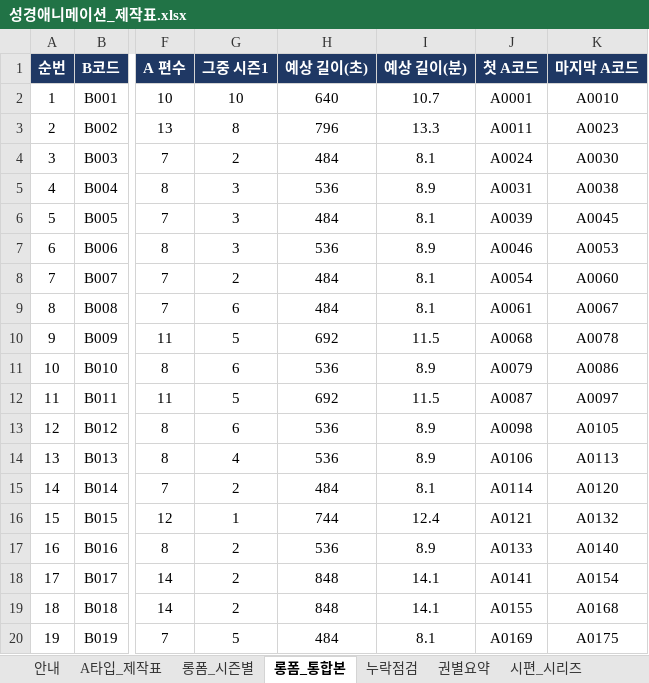
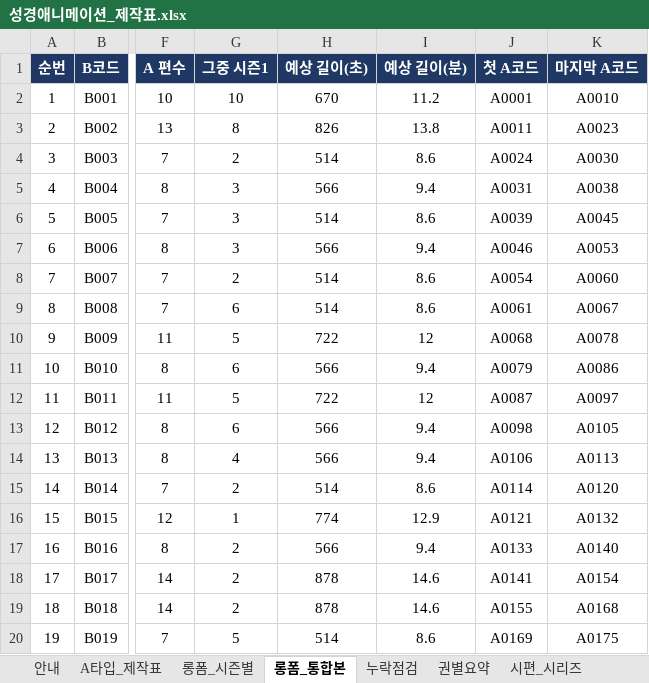
Before and after one commit to philiamose-gif/owner, an Excel workbook: 성경애니메이션_제작표.xlsx, sheet 롱폼_통합본, drawn as a sheet; only a part is shown, gaps mark what is left out; values as stored, in another font and other column widths than the file's, no borders; charts and pictures not drawn; the diff covers the shown part only; the diff names each change by its address in the sheet, - before the commit and + after, or states it on an @@ line.

```diff
--- a/성경애니메이션_제작표.xlsx (sheet 롱폼_통합본)
+++ b/성경애니메이션_제작표.xlsx (sheet 롱폼_통합본)
-H2 (예상 길이(초)): 640
+H2 (예상 길이(초)): 670
-I2 (예상 길이(분)): 10.7
+I2 (예상 길이(분)): 11.2
-H3 (예상 길이(초)): 796
+H3 (예상 길이(초)): 826
-I3 (예상 길이(분)): 13.3
+I3 (예상 길이(분)): 13.8
-H4 (예상 길이(초)): 484
+H4 (예상 길이(초)): 514
-I4 (예상 길이(분)): 8.1
+I4 (예상 길이(분)): 8.6
-H5 (예상 길이(초)): 536
+H5 (예상 길이(초)): 566
-I5 (예상 길이(분)): 8.9
+I5 (예상 길이(분)): 9.4
-H6 (예상 길이(초)): 484
+H6 (예상 길이(초)): 514
-I6 (예상 길이(분)): 8.1
+I6 (예상 길이(분)): 8.6
-H7 (예상 길이(초)): 536
+H7 (예상 길이(초)): 566
-I7 (예상 길이(분)): 8.9
+I7 (예상 길이(분)): 9.4
-H8:H9 (예상 길이(초)): 484
+H8:H9 (예상 길이(초)): 514
-I8:I9 (예상 길이(분)): 8.1
+I8:I9 (예상 길이(분)): 8.6
-H10 (예상 길이(초)): 692
+H10 (예상 길이(초)): 722
-I10 (예상 길이(분)): 11.5
+I10 (예상 길이(분)): 12
-H11 (예상 길이(초)): 536
+H11 (예상 길이(초)): 566
-I11 (예상 길이(분)): 8.9
+I11 (예상 길이(분)): 9.4
-H12 (예상 길이(초)): 692
+H12 (예상 길이(초)): 722
-I12 (예상 길이(분)): 11.5
+I12 (예상 길이(분)): 12
-H13:H14 (예상 길이(초)): 536
+H13:H14 (예상 길이(초)): 566
-I13:I14 (예상 길이(분)): 8.9
+I13:I14 (예상 길이(분)): 9.4
-H15 (예상 길이(초)): 484
+H15 (예상 길이(초)): 514
-I15 (예상 길이(분)): 8.1
+I15 (예상 길이(분)): 8.6
-H16 (예상 길이(초)): 744
+H16 (예상 길이(초)): 774
-I16 (예상 길이(분)): 12.4
+I16 (예상 길이(분)): 12.9
-H17 (예상 길이(초)): 536
+H17 (예상 길이(초)): 566
-I17 (예상 길이(분)): 8.9
+I17 (예상 길이(분)): 9.4
-H18:H19 (예상 길이(초)): 848
+H18:H19 (예상 길이(초)): 878
-I18:I19 (예상 길이(분)): 14.1
+I18:I19 (예상 길이(분)): 14.6
-H20 (예상 길이(초)): 484
+H20 (예상 길이(초)): 514
-I20 (예상 길이(분)): 8.1
+I20 (예상 길이(분)): 8.6
```
Also changed, not shown: 130 edited cells elsewhere in this sheet, sheet 롱폼_시즌별, sheet 제작템플릿, sheet 시편_시리즈, sheet 시편_롱폼, sheet 인물_캐릭터시트, sheet 안내, 2 more sheets, formulas that keep their value, 5 other files.
